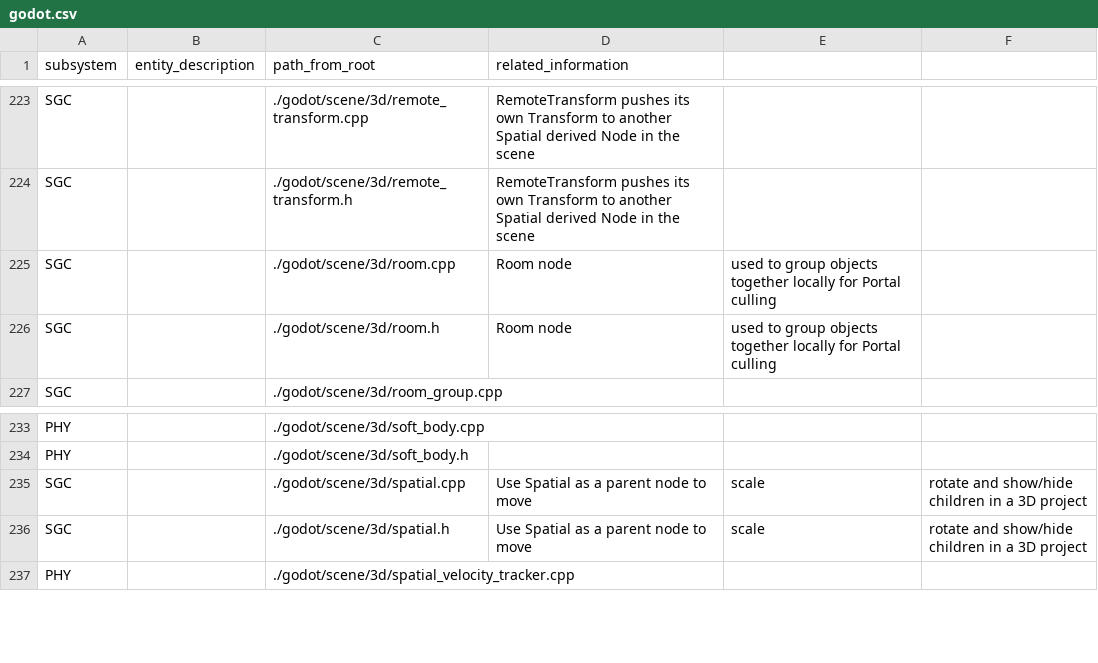
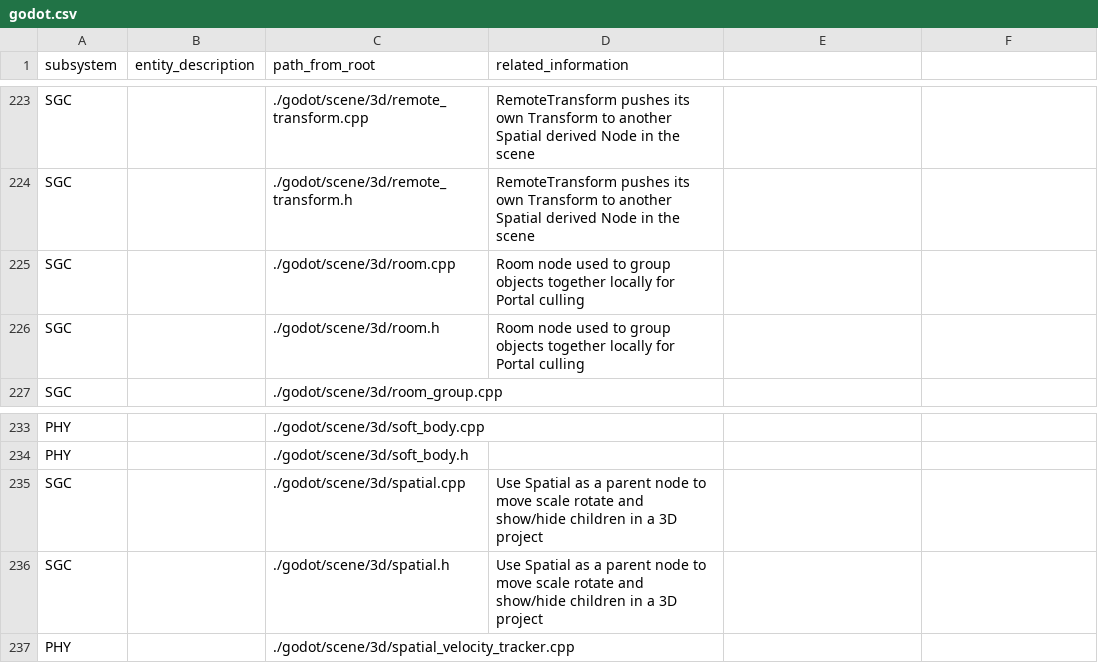
Before and after one commit to gamedev-studies/game-engine-analyser, a CSV file: 3_subsystem_detection/godot.csv, drawn as a sheet; only a part is shown, gaps mark what is left out.

Commit message:
Update godot.csv

```diff
--- a/3_subsystem_detection/godot.csv
+++ b/3_subsystem_detection/godot.csv
@@ -224,4 +224,4 @@ SGC,,./godot/scene/3d/remote_transform.cpp,RemoteTransform pushes its own Transf
 SGC,,./godot/scene/3d/remote_transform.h,RemoteTransform pushes its own Transform to another Spatial derived Node in the scene
-SGC,,./godot/scene/3d/room.cpp,Room node, used to group objects together locally for Portal culling
-SGC,,./godot/scene/3d/room.h,Room node, used to group objects together locally for Portal culling
+SGC,,./godot/scene/3d/room.cpp,Room node used to group objects together locally for Portal culling
+SGC,,./godot/scene/3d/room.h,Room node used to group objects together locally for Portal culling
 SGC,,./godot/scene/3d/room_group.cpp,
@@ -234,4 +234,4 @@ PHY,,./godot/scene/3d/soft_body.cpp,
 PHY,,./godot/scene/3d/soft_body.h,
-SGC,,./godot/scene/3d/spatial.cpp,Use Spatial as a parent node to move, scale, rotate and show/hide children in a 3D project
-SGC,,./godot/scene/3d/spatial.h,Use Spatial as a parent node to move, scale, rotate and show/hide children in a 3D project
+SGC,,./godot/scene/3d/spatial.cpp,Use Spatial as a parent node to move scale rotate and show/hide children in a 3D project
+SGC,,./godot/scene/3d/spatial.h,Use Spatial as a parent node to move scale rotate and show/hide children in a 3D project
 PHY,,./godot/scene/3d/spatial_velocity_tracker.cpp,
```
